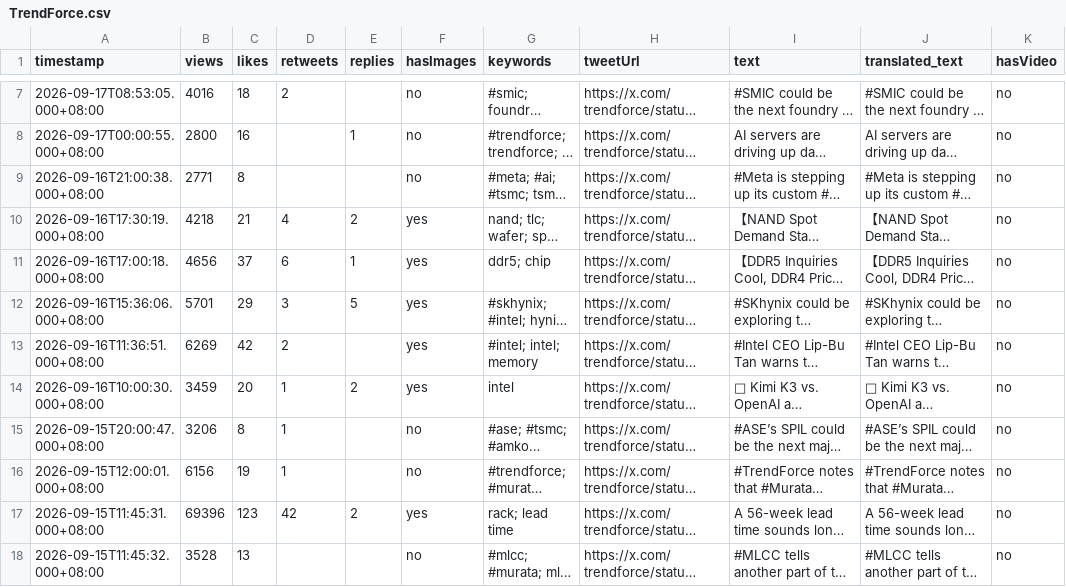
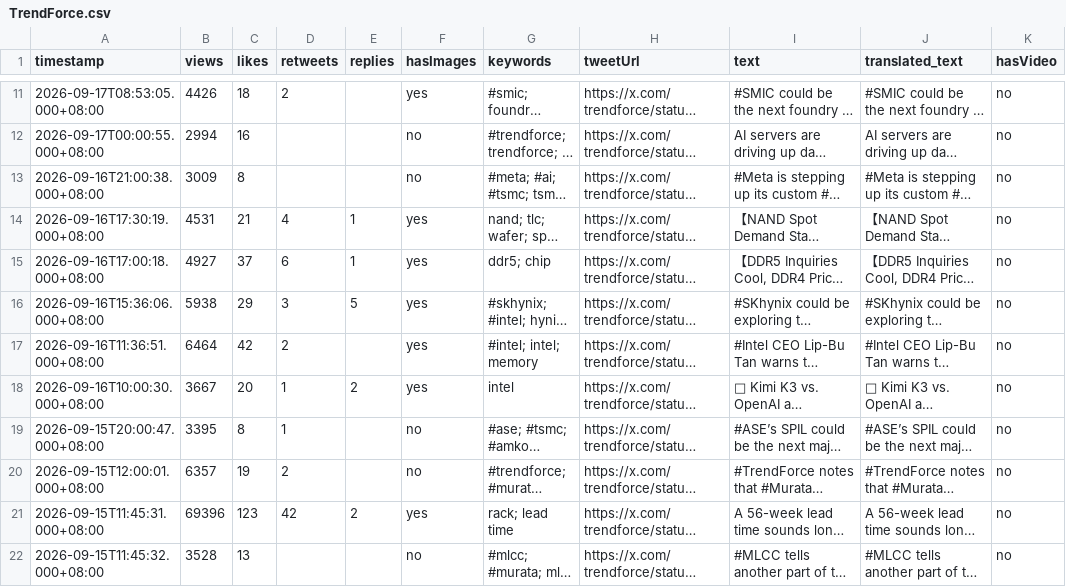
Before and after one commit to Evaline8485/TrendForceDashboard, a CSV file: csv/TrendForce.csv, drawn as a sheet; only a part is shown, gaps mark what is left out; long unchanged cells end in …; addresses are those after the commit; the diff covers the shown part only; the diff names each change by its address in the sheet, - before the commit and + after, or states it on an @@ line.

```diff
--- a/csv/TrendForce.csv
+++ b/csv/TrendForce.csv
-B11 (views): 4016
+B11 (views): 4426
-F11 (hasImages): no
+F11 (hasImages): yes
-B12 (views): 2800
+B12 (views): 2994
-E12 (replies): 1
+E12 (replies): (empty)
-B13 (views): 2771
+B13 (views): 3009
-B14 (views): 4218
+B14 (views): 4531
-E14 (replies): 2
+E14 (replies): 1
-B15 (views): 4656
+B15 (views): 4927
-B16 (views): 5701
+B16 (views): 5938
-B17 (views): 6269
+B17 (views): 6464
-B18 (views): 3459
+B18 (views): 3667
-B19 (views): 3206
+B19 (views): 3395
-B20 (views): 6156
+B20 (views): 6357
-D20 (retweets): 1
+D20 (retweets): 2
```
Also changed, not shown: 4 added rows and 10 edited cells elsewhere in this file, csv/dylan522p.csv, csv/facebook/TrendForce.tw.csv, 40 other files.
